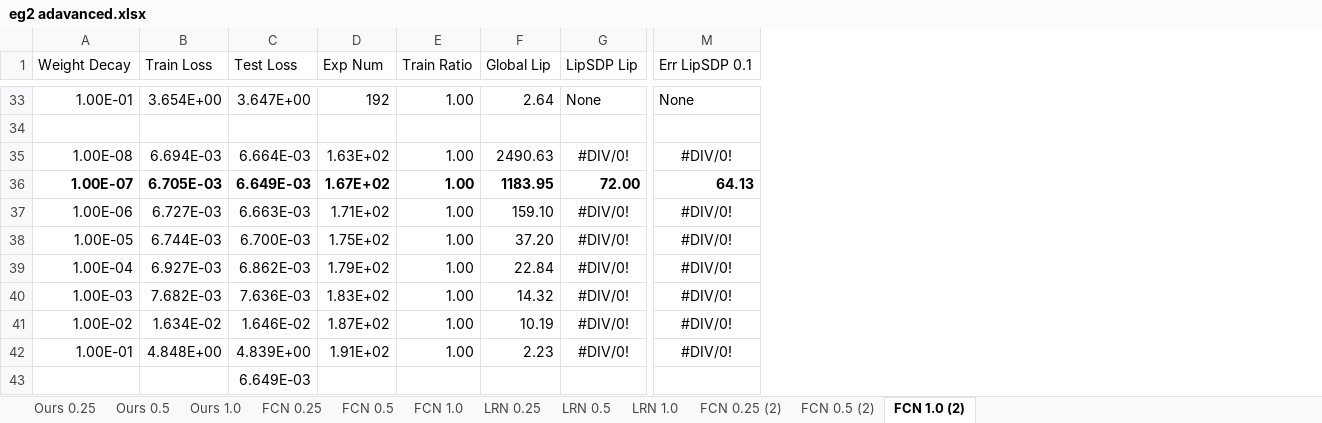
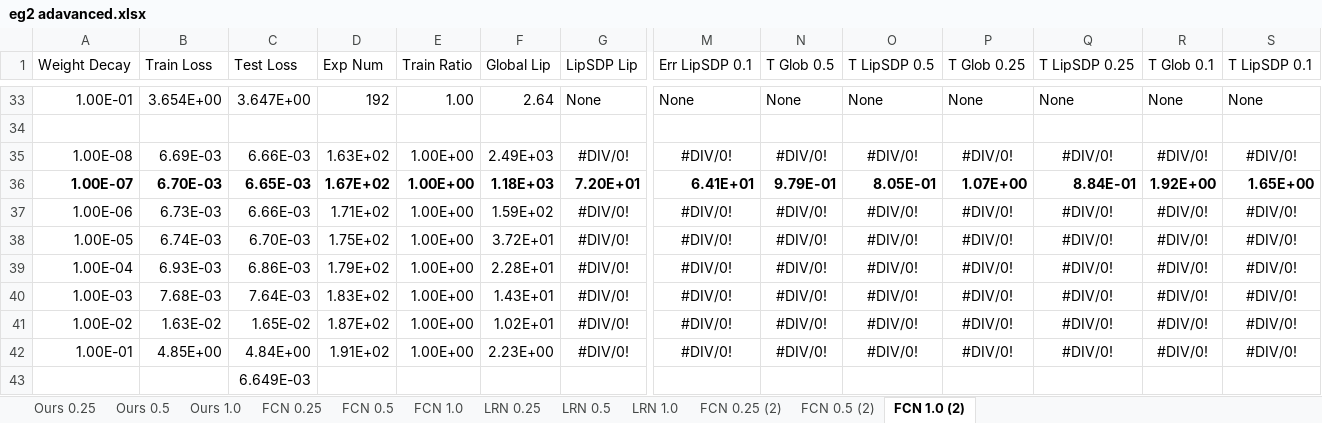
Before and after one commit to shiqingw/Lipschitz-System-ID, an Excel workbook: eg2 adavanced.xlsx, sheet FCN 1.0 (2), drawn as a sheet; only a part is shown, gaps mark what is left out; values as stored, in another font and other column widths than the file's, no borders; removed rows and columns are numbered as before the commit, all else as after; rows hold the shown columns only; the diff covers the shown part only; the diff names each change by its address in the sheet, - before the commit and + after, or states it on an @@ line.

```diff
--- a/eg2 adavanced.xlsx (sheet FCN 1.0 (2))
+++ b/eg2 adavanced.xlsx (sheet FCN 1.0 (2))
+column N (T Glob 0.5), rows 33-35: None |  | #DIV/0!; rows 37-42: all #DIV/0!
+column O (T LipSDP 0.5), rows 33-35: None |  | #DIV/0!; rows 37-42: all #DIV/0!
+column P (T Glob 0.25), rows 33-35: None |  | #DIV/0!; rows 37-42: all #DIV/0!
+column Q (T LipSDP 0.25), rows 33-35: None |  | #DIV/0!; rows 37-42: all #DIV/0!
+column R (T Glob 0.1), rows 33-35: None |  | #DIV/0!; rows 37-42: all #DIV/0!
+column S (T LipSDP 0.1), rows 33-35: None |  | #DIV/0!; rows 37-42: all #DIV/0!
-B35 (Train Loss): 6.694E-03
+B35 (Train Loss): 6.69E-03
-C35 (Test Loss): 6.664E-03
+C35 (Test Loss): 6.66E-03
-E35 (Train Ratio): 1.00
+E35 (Train Ratio): 1.00E+00
-F35 (Global Lip): 2490.63
+F35 (Global Lip): 2.49E+03
-row 36: 1.00E-07 | 6.705E-03 | 6.649E-03 | 1.67E+02 | 1.00 | 1183.95 | 72.00 | 64.13
+row 36: 1.00E-07 | 6.70E-03 | 6.65E-03 | 1.67E+02 | 1.00E+00 | 1.18E+03 | 7.20E+01 | 6.41E+01 | 9.79E-01 | 8.05E-01 | 1.07E+00 | 8.84E-01 | 1.92E+00 | 1.65E+00
-B37 (Train Loss): 6.727E-03
+B37 (Train Loss): 6.73E-03
-C37 (Test Loss): 6.663E-03
+C37 (Test Loss): 6.66E-03
-E37:E42 (Train Ratio): 1.00
+E37:E42 (Train Ratio): 1.00E+00
-F37 (Global Lip): 159.10
+F37 (Global Lip): 1.59E+02
-B38 (Train Loss): 6.744E-03
+B38 (Train Loss): 6.74E-03
-C38 (Test Loss): 6.700E-03
+C38 (Test Loss): 6.70E-03
-F38 (Global Lip): 37.20
+F38 (Global Lip): 3.72E+01
-B39 (Train Loss): 6.927E-03
+B39 (Train Loss): 6.93E-03
-C39 (Test Loss): 6.862E-03
+C39 (Test Loss): 6.86E-03
-F39 (Global Lip): 22.84
+F39 (Global Lip): 2.28E+01
-B40 (Train Loss): 7.682E-03
+B40 (Train Loss): 7.68E-03
-C40 (Test Loss): 7.636E-03
+C40 (Test Loss): 7.64E-03
-F40 (Global Lip): 14.32
+F40 (Global Lip): 1.43E+01
-B41 (Train Loss): 1.634E-02
+B41 (Train Loss): 1.63E-02
-C41 (Test Loss): 1.646E-02
+C41 (Test Loss): 1.65E-02
-F41 (Global Lip): 10.19
+F41 (Global Lip): 1.02E+01
-B42 (Train Loss): 4.848E+00
+B42 (Train Loss): 4.85E+00
-C42 (Test Loss): 4.839E+00
+C42 (Test Loss): 4.84E+00
-F42 (Global Lip): 2.23
+F42 (Global Lip): 2.23E+00
```
Also changed, not shown: 8 edited cells elsewhere in this sheet, sheet Ours 1.0, sheet FCN 1.0, sheet LRN 1.0, sheet Ours 0.25, sheet Ours 0.5, sheet LRN 0.5, 5 more sheets, eg1 adavanced.xlsx, eg3 adavanced.xlsx, 14 other files.
